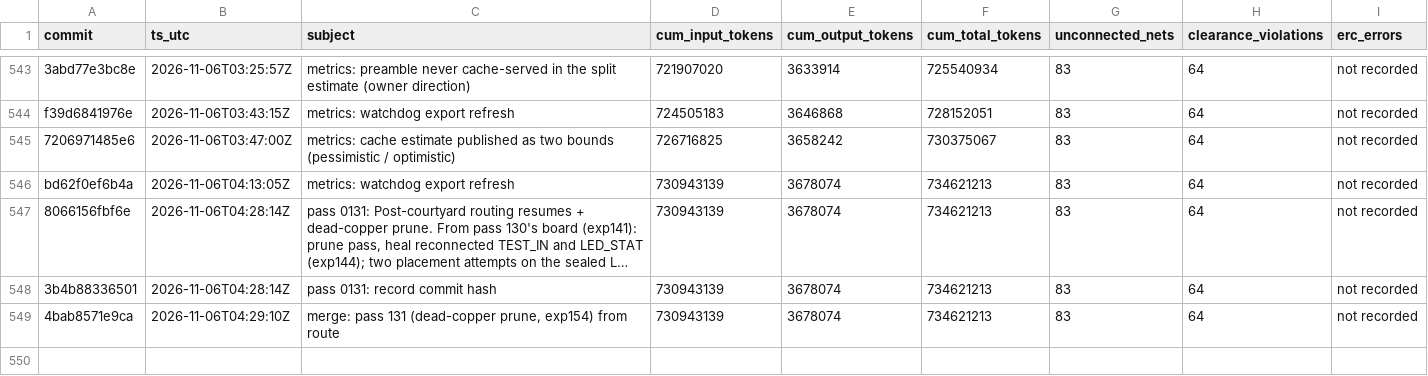
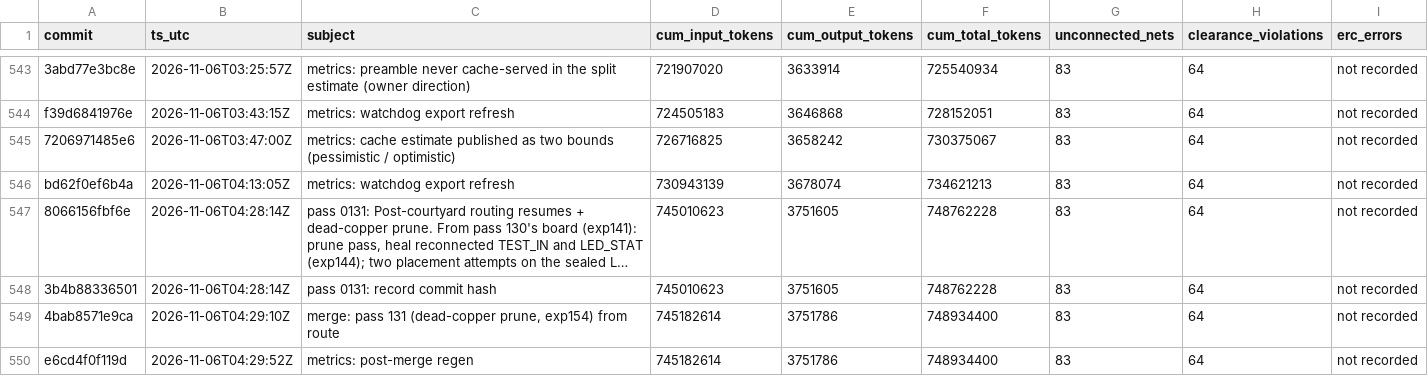
Before and after one commit to sneakers-the-rat/lvds-receiver-official, a CSV file: metrics/commit_alignment.csv, drawn as a sheet; only a part is shown, gaps mark what is left out; long unchanged cells end in …; the diff names each change by its address in the sheet, - before the commit and + after, or states it on an @@ line.

```diff
--- a/metrics/commit_alignment.csv
+++ b/metrics/commit_alignment.csv
-D547:D548 (cum_input_tokens): 730943139
+D547:D548 (cum_input_tokens): 745010623
-E547:E548 (cum_output_tokens): 3678074
+E547:E548 (cum_output_tokens): 3751605
-F547:F548 (cum_total_tokens): 734621213
+F547:F548 (cum_total_tokens): 748762228
-D549 (cum_input_tokens): 730943139
+D549 (cum_input_tokens): 745182614
-E549 (cum_output_tokens): 3678074
+E549 (cum_output_tokens): 3751786
-F549 (cum_total_tokens): 734621213
+F549 (cum_total_tokens): 748934400
+row 550: e6cd4f0f119d | 2026-11-06T04:29:52Z | metrics: post-merge regen | 745182614 | 3751786 | 748934400 | 83 | 64 | not recorded
```
Also changed, not shown: metrics/agents.csv, metrics/cost_summary.csv, 3 other files.
